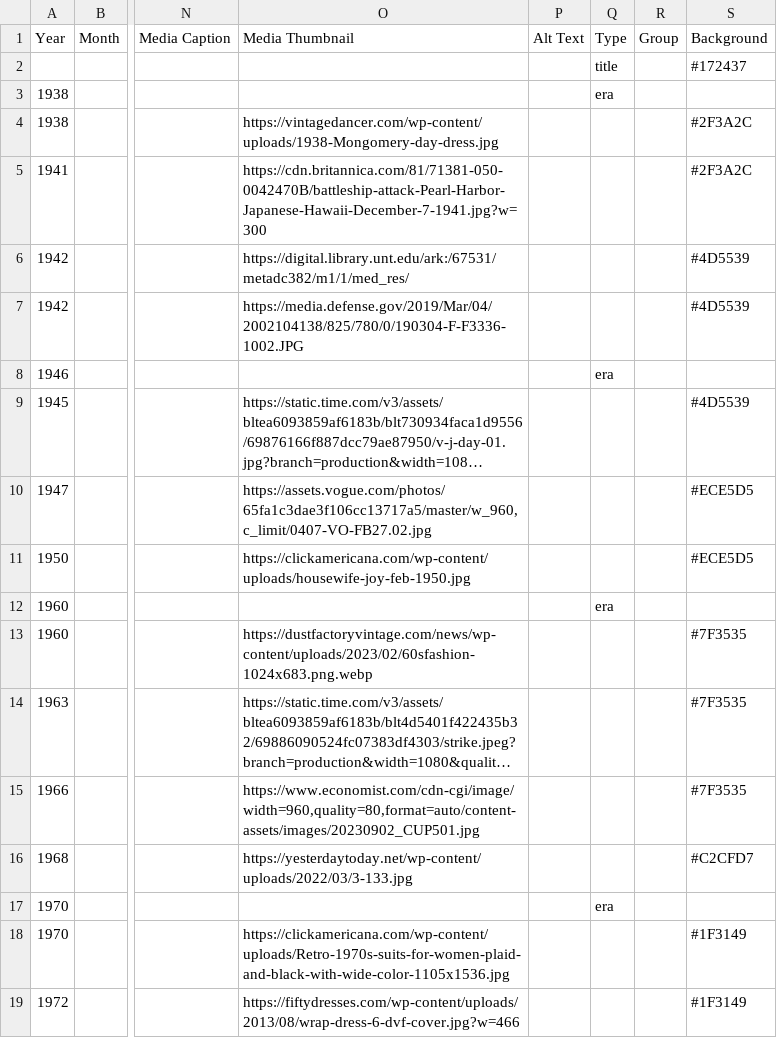
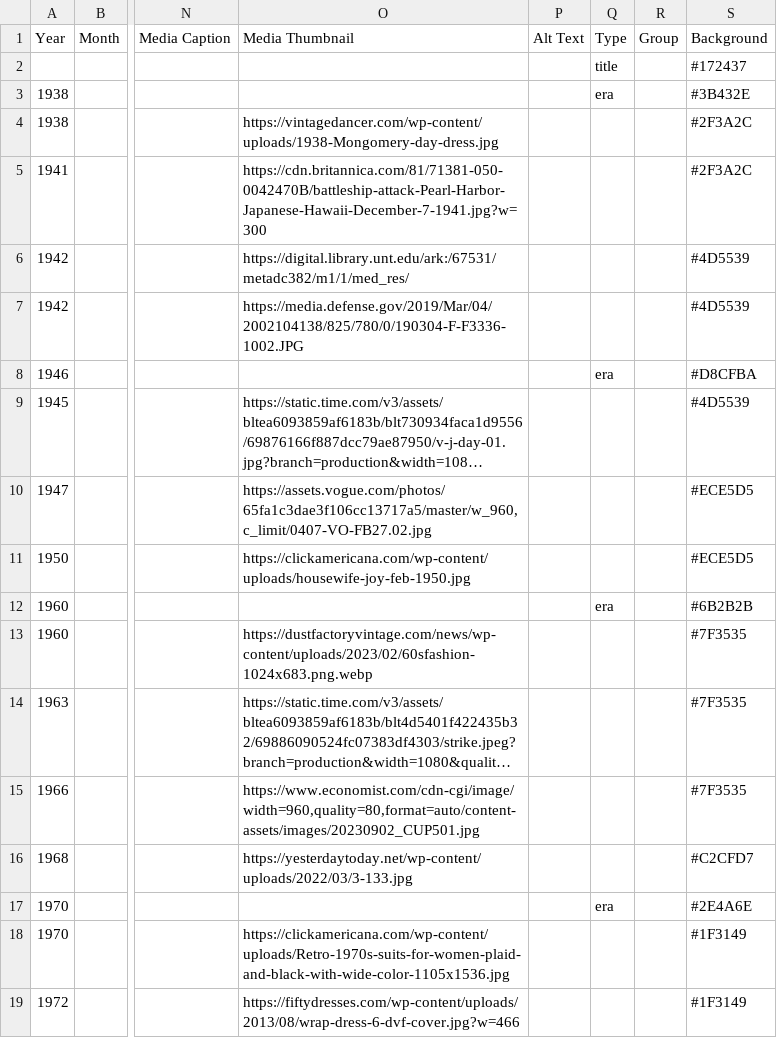
Before and after one commit to kolby-white/timeline-project, a CSV file: data/timeline.csv, drawn as a sheet; only a part is shown, gaps mark what is left out; long unchanged cells end in …; the diff names each change by its address in the sheet, - before the commit and + after, or states it on an @@ line.

```diff
--- a/data/timeline.csv
+++ b/data/timeline.csv
-S3 (Background): (empty)
+S3 (Background): #3B432E
-S8 (Background): (empty)
+S8 (Background): #D8CFBA
-S12 (Background): (empty)
+S12 (Background): #6B2B2B
-S17 (Background): (empty)
+S17 (Background): #2E4A6E
```
Also changed, not shown: 4 other files.
